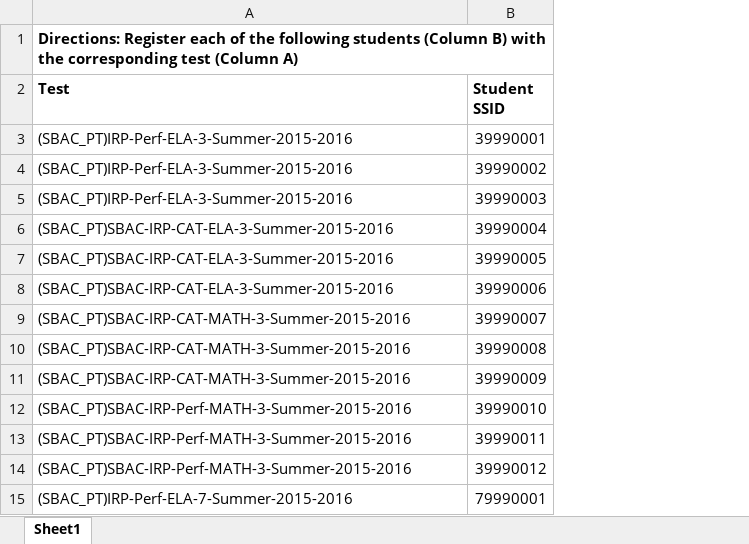
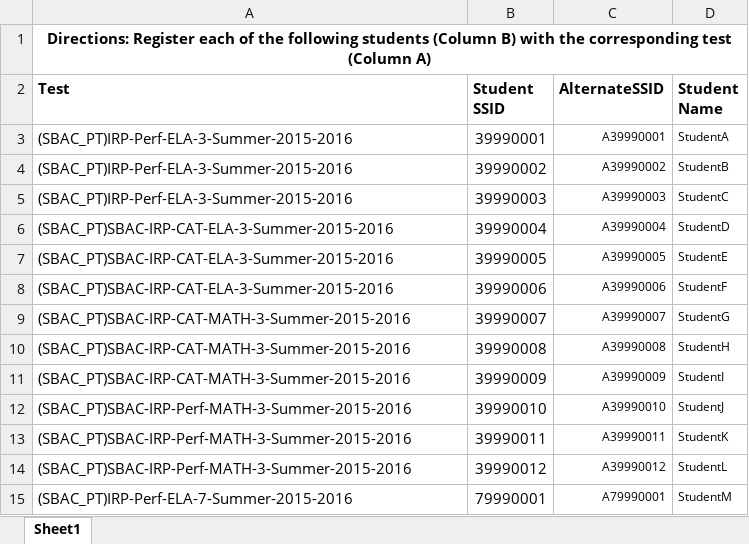
Before and after one commit to SmarterApp/TDS_ImplementationReadiness, an Excel workbook: irp-webapp/src/main/resources/irp-package/IRPTestStudentMapping.xlsx, sheet Sheet1, drawn as a sheet; only a part is shown; values as stored, in another font and other column widths than the file's, no borders; the diff names each change by its address in the sheet, - before the commit and + after, or states it on an @@ line.

Commit message:
Added Alternate SSID and Student Name to the Test-Student Mapping Excel file so it’s easier for vendors to get the information they need without having to cross reference between two files.

```diff
--- a/irp-webapp/src/main/resources/irp-package/IRPTestStudentMapping.xlsx (sheet Sheet1)
+++ b/irp-webapp/src/main/resources/irp-package/IRPTestStudentMapping.xlsx (sheet Sheet1)
+column C (AlternateSSID), rows 3-15: A39990001 | A39990002 | A39990003 | A39990004 | A39990005 | A39990006 | A39990007 | A39990008 | A39990009 | A39990010 | A39990011 | A39990012 | A79990001
+column D (Student Name), rows 3-15: StudentA | StudentB | StudentC | StudentD | StudentE | StudentF | StudentG | StudentH | StudentI | StudentJ | StudentK | StudentL | StudentM
-A1 alignment: left
+A1 alignment: center
```
